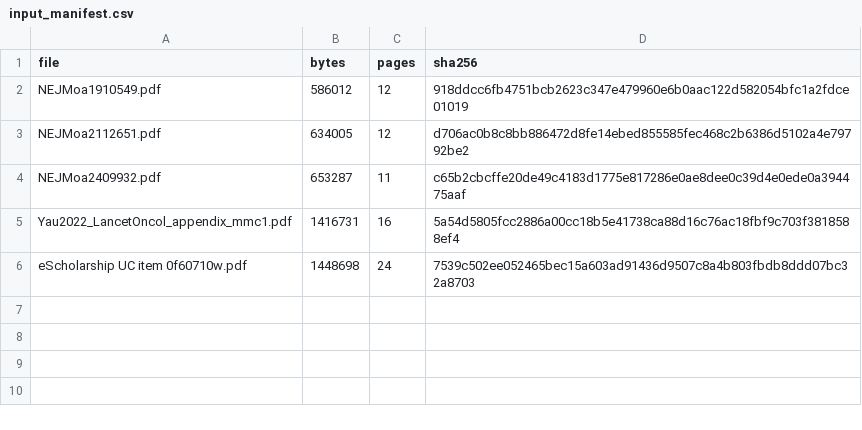
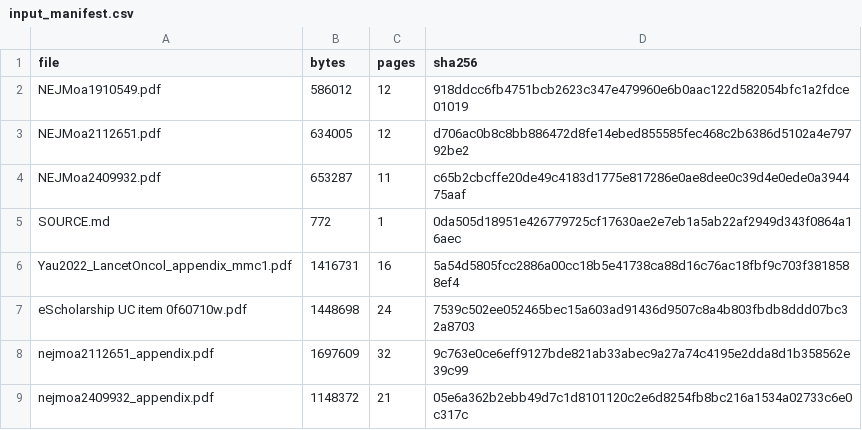
Before and after one commit to akehara1001/exercise_cea, a CSV file: data/input_manifest.csv, drawn as a sheet; the diff names each change by its address in the sheet, - before the commit and + after, or states it on an @@ line.

```diff
--- a/data/input_manifest.csv
+++ b/data/input_manifest.csv
+row 5: SOURCE.md | 772 | 1 | 0da505d18951e426779725cf17630ae2e7eb1a5ab22af2949d343f0864a16aec
+row 8: nejmoa2112651_appendix.pdf | 1697609 | 32 | 9c763e0ce6eff9127bde821ab33abec9a27a74c4195e2dda8d1b358562e39c99
+row 9: nejmoa2409932_appendix.pdf | 1148372 | 21 | 05e6a362b2ebb49d7c1d8101120c2e6d8254fb8bc216a1534a02733c6e0c317c
```
Also changed, not shown: data/digitized/raster_extraction_log.csv, data/reported_values.csv, 54 other files.
